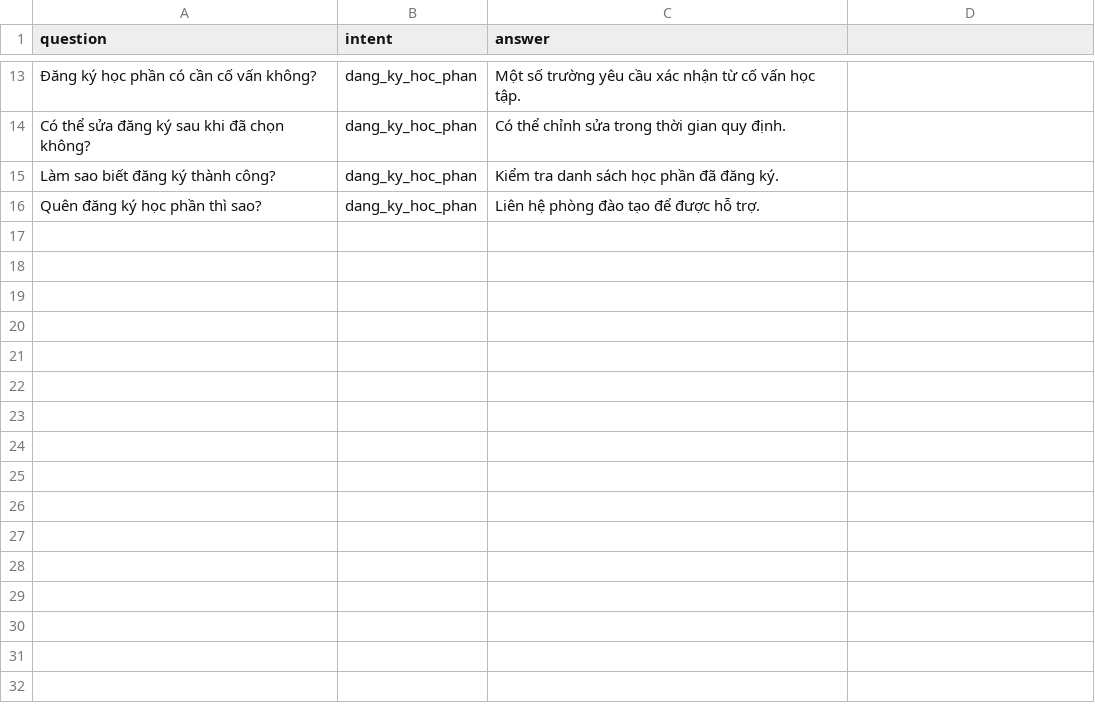
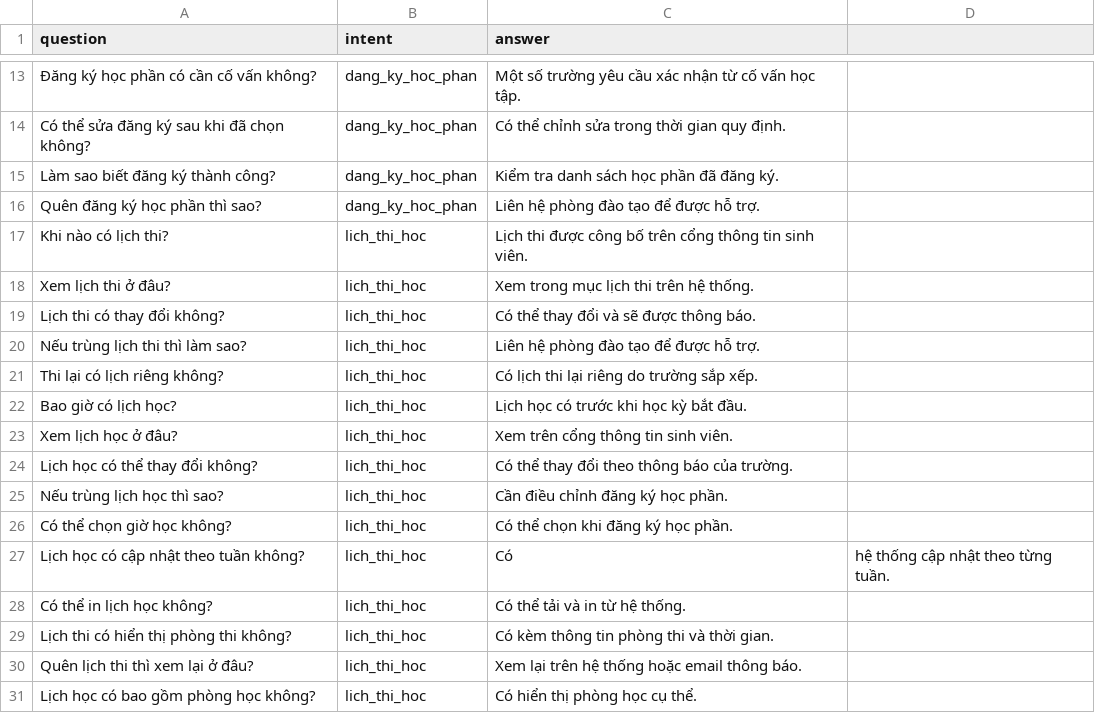
Before and after one commit to phulin25072004/student-chatbot, a CSV file: data/faq_v1.csv, drawn as a sheet; only a part is shown, gaps mark what is left out.

Commit message:
Add FAQ v1 - lịch thi & lịch học (15 seed questions)

```diff
--- a/data/faq_v1.csv
+++ b/data/faq_v1.csv
@@ -16 +16,16 @@ Làm sao biết đăng ký thành công?,dang_ky_hoc_phan,Kiểm tra danh sách
 Quên đăng ký học phần thì sao?,dang_ky_hoc_phan,Liên hệ phòng đào tạo để được hỗ trợ.
+Khi nào có lịch thi?,lich_thi_hoc,Lịch thi được công bố trên cổng thông tin sinh viên.
+Xem lịch thi ở đâu?,lich_thi_hoc,Xem trong mục lịch thi trên hệ thống.
+Lịch thi có thay đổi không?,lich_thi_hoc,Có thể thay đổi và sẽ được thông báo.
+Nếu trùng lịch thi thì làm sao?,lich_thi_hoc,Liên hệ phòng đào tạo để được hỗ trợ.
+Thi lại có lịch riêng không?,lich_thi_hoc,Có lịch thi lại riêng do trường sắp xếp.
+Bao giờ có lịch học?,lich_thi_hoc,Lịch học có trước khi học kỳ bắt đầu.
+Xem lịch học ở đâu?,lich_thi_hoc,Xem trên cổng thông tin sinh viên.
+Lịch học có thể thay đổi không?,lich_thi_hoc,Có thể thay đổi theo thông báo của trường.
+Nếu trùng lịch học thì sao?,lich_thi_hoc,Cần điều chỉnh đăng ký học phần.
+Có thể chọn giờ học không?,lich_thi_hoc,Có thể chọn khi đăng ký học phần.
+Lịch học có cập nhật theo tuần không?,lich_thi_hoc,Có, hệ thống cập nhật theo từng tuần.
+Có thể in lịch học không?,lich_thi_hoc,Có thể tải và in từ hệ thống.
+Lịch thi có hiển thị phòng thi không?,lich_thi_hoc,Có kèm thông tin phòng thi và thời gian.
+Quên lịch thi thì xem lại ở đâu?,lich_thi_hoc,Xem lại trên hệ thống hoặc email thông báo.
+Lịch học có bao gồm phòng học không?,lich_thi_hoc,Có hiển thị phòng học cụ thể.
```
